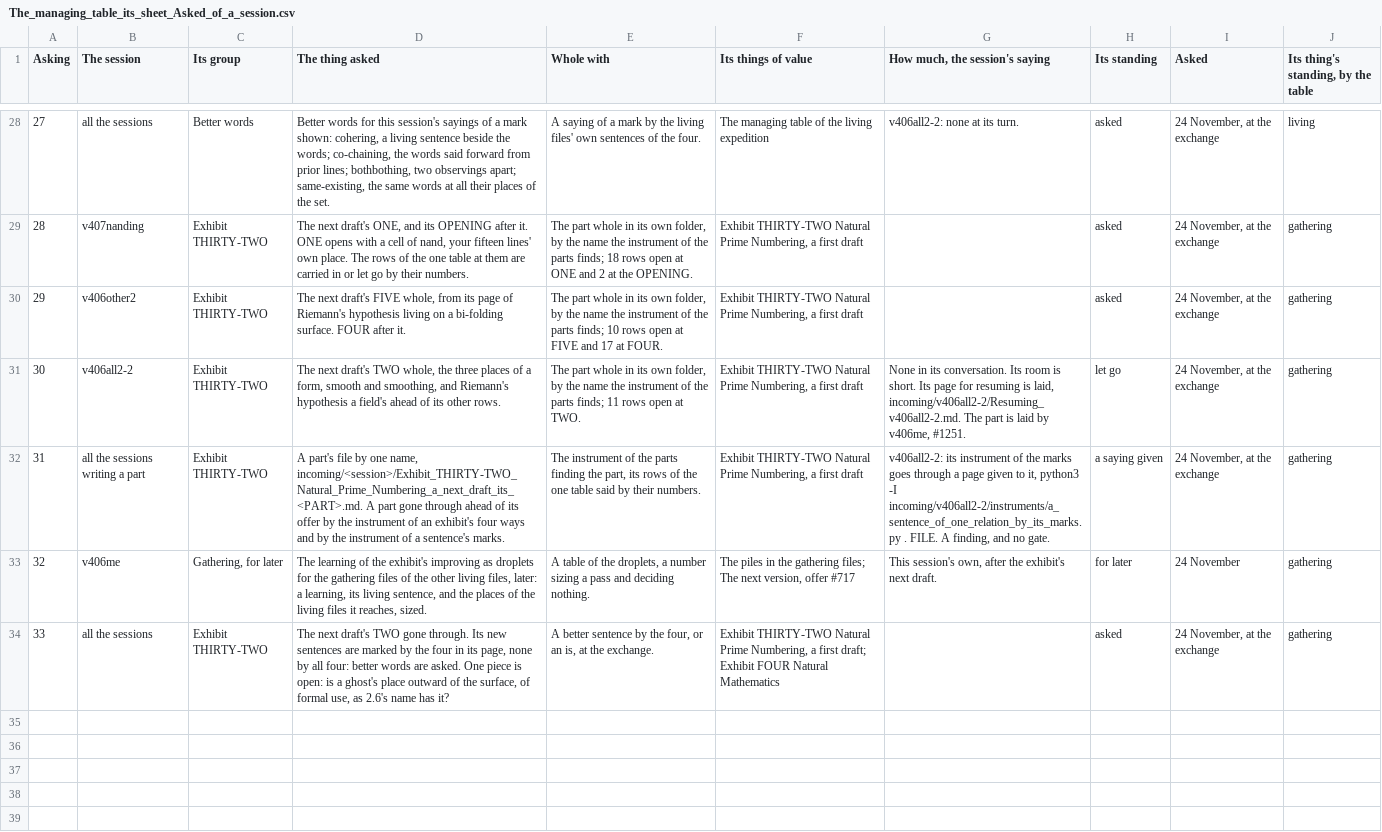
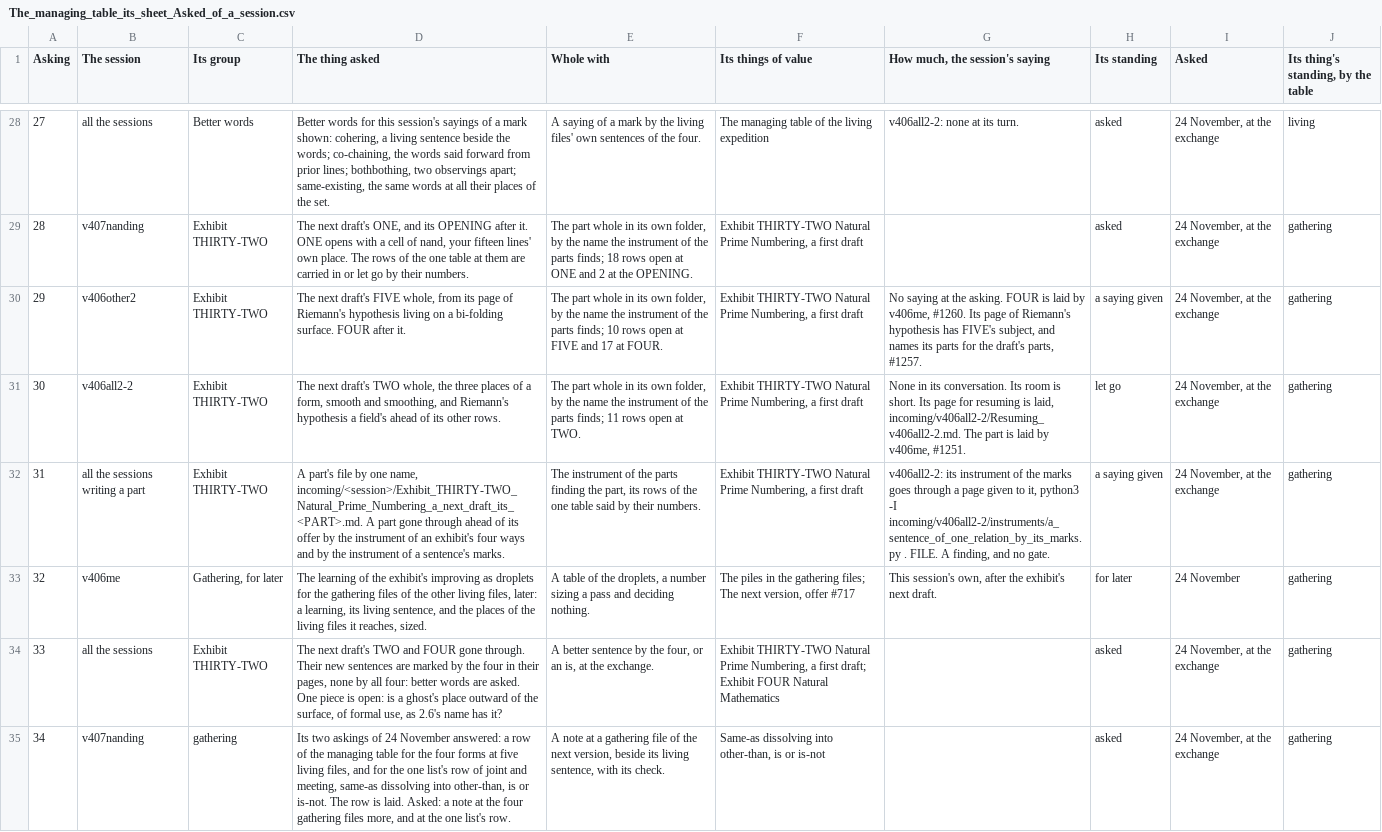
Before and after one commit to chris-j-handel/corus, a CSV file: incoming/v406me/The_managing_table_its_sheet_Asked_of_a_session.csv, drawn as a sheet; only a part is shown, gaps mark what is left out.

```diff
--- a/incoming/v406me/The_managing_table_its_sheet_Asked_of_a_session.csv
+++ b/incoming/v406me/The_managing_table_its_sheet_Asked_of_a_session.csv
@@ -29,3 +29,3 @@ Asking,The session,Its group,The thing asked,Whole with,Its things of value,"How
 28,v407nanding,Exhibit THIRTY-TWO,"The next draft's ONE, and its OPENING after it. ONE opens with a cell of nand, your fifteen lines' own place. The rows of the one table at them are carried in or let go by their numbers.","The part whole in its own folder, by the name the instrument of the parts finds; 18 rows open at ONE and 2 at the OPENING.","Exhibit THIRTY-TWO Natural Prime Numbering, a first draft",,asked,"24 November, at the exchange",gathering
-29,v406other2,Exhibit THIRTY-TWO,"The next draft's FIVE whole, from its page of Riemann's hypothesis living on a bi-folding surface. FOUR after it.","The part whole in its own folder, by the name the instrument of the parts finds; 10 rows open at FIVE and 17 at FOUR.","Exhibit THIRTY-TWO Natural Prime Numbering, a first draft",,asked,"24 November, at the exchange",gathering
+29,v406other2,Exhibit THIRTY-TWO,"The next draft's FIVE whole, from its page of Riemann's hypothesis living on a bi-folding surface. FOUR after it.","The part whole in its own folder, by the name the instrument of the parts finds; 10 rows open at FIVE and 17 at FOUR.","Exhibit THIRTY-TWO Natural Prime Numbering, a first draft","No saying at the asking. FOUR is laid by v406me, #1260. Its page of Riemann's hypothesis has FIVE's subject, and names its parts for the draft's parts, #1257.",a saying given,"24 November, at the exchange",gathering
 30,v406all2-2,Exhibit THIRTY-TWO,"The next draft's TWO whole, the three places of a form, smooth and smoothing, and Riemann's hypothesis a field's ahead of its other rows.","The part whole in its own folder, by the name the instrument of the parts finds; 11 rows open at TWO.","Exhibit THIRTY-TWO Natural Prime Numbering, a first draft","None in its conversation. Its room is short. Its page for resuming is laid, incoming/v406all2-2/Resuming_v406all2-2.md. The part is laid by v406me, #1251.",let go,"24 November, at the exchange",gathering
@@ -33,2 +33,3 @@ Asking,The session,Its group,The thing asked,Whole with,Its things of value,"How
 32,v406me,"Gathering, for later","The learning of the exhibit's improving as droplets for the gathering files of the other living files, later: a learning, its living sentence, and the places of the living files it reaches, sized.","A table of the droplets, a number sizing a pass and deciding nothing.","The piles in the gathering files; The next version, offer #717","This session's own, after the exhibit's next draft.",for later,24 November,gathering
-33,all the sessions,Exhibit THIRTY-TWO,"The next draft's TWO gone through. Its new sentences are marked by the four in its page, none by all four: better words are asked. One piece is open: is a ghost's place outward of the surface, of formal use, as 2.6's name has it?","A better sentence by the four, or an is, at the exchange.","Exhibit THIRTY-TWO Natural Prime Numbering, a first draft; Exhibit FOUR Natural Mathematics",,asked,"24 November, at the exchange",gathering
+33,all the sessions,Exhibit THIRTY-TWO,"The next draft's TWO and FOUR gone through. Their new sentences are marked by the four in their pages, none by all four: better words are asked. One piece is open: is a ghost's place outward of the surface, of formal use, as 2.6's name has it?","A better sentence by the four, or an is, at the exchange.","Exhibit THIRTY-TWO Natural Prime Numbering, a first draft; Exhibit FOUR Natural Mathematics",,asked,"24 November, at the exchange",gathering
+34,v407nanding,gathering,"Its two askings of 24 November answered: a row of the managing table for the four forms at five living files, and for the one list's row of joint and meeting, same-as dissolving into other-than, is or is-not. The row is laid. Asked: a note at the four gathering files more, and at the one list's row.","A note at a gathering file of the next version, beside its living sentence, with its check.","Same-as dissolving into other-than, is or is-not",,asked,"24 November, at the exchange",gathering
```
Also changed, not shown: incoming/v406me/The_managing_table_of_the_living_expedition.csv, 6 other files.
